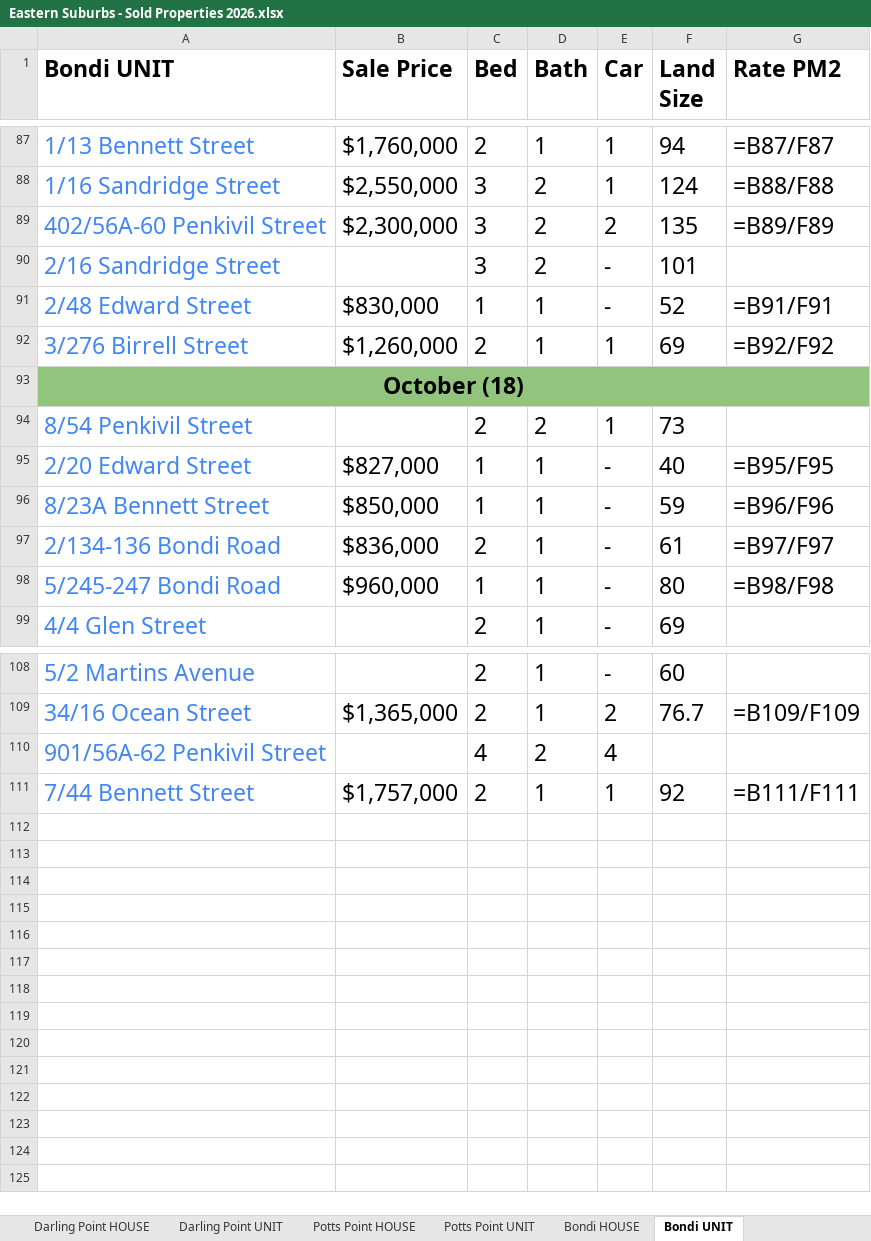
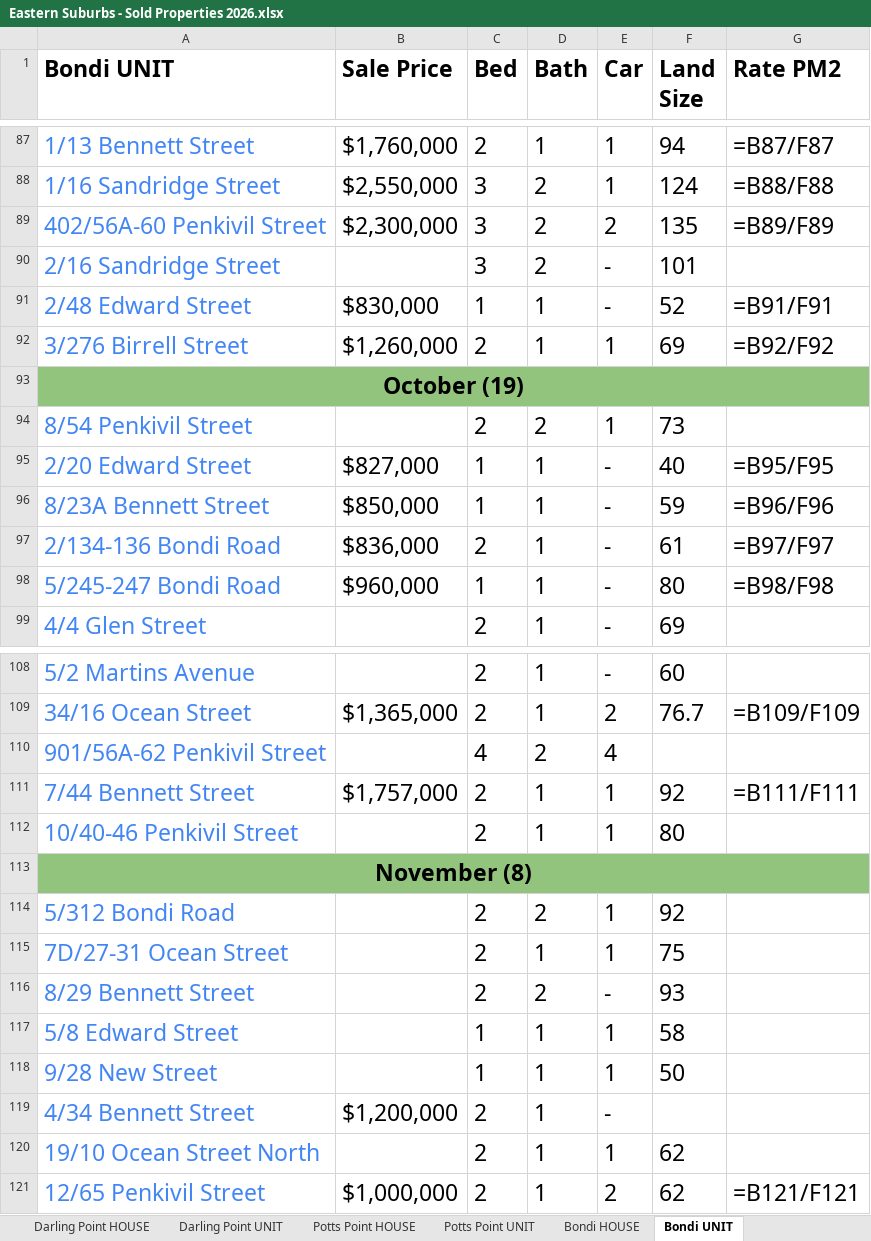
Before and after one commit to JJaykayy/Eastern-Suburbs---Sold-Properties-2026, an Excel workbook: Eastern Suburbs - Sold Properties 2026.xlsx, sheet Bondi UNIT, drawn as a sheet; only a part is shown, gaps mark what is left out; values as stored, in another font and other column widths than the file's, no borders; formulas without a stored value are shown as written; the diff names each change by its address in the sheet, - before the commit and + after, or states it on an @@ line.

```diff
--- a/Eastern Suburbs - Sold Properties 2026.xlsx (sheet Bondi UNIT)
+++ b/Eastern Suburbs - Sold Properties 2026.xlsx (sheet Bondi UNIT)
-A93 (Bondi UNIT): October (18)
+A93 (Bondi UNIT): October (19)
+row 112: 10/40-46 Penkivil Street |  | 2 | 1 | 1 | 80
+row 113: November (8)
+row 114: 5/312 Bondi Road |  | 2 | 2 | 1 | 92
+row 115: 7D/27-31 Ocean Street |  | 2 | 1 | 1 | 75
+row 116: 8/29 Bennett Street |  | 2 | 2 | - | 93
+row 117: 5/8 Edward Street |  | 1 | 1 | 1 | 58
+row 118: 9/28 New Street |  | 1 | 1 | 1 | 50
+row 119: 4/34 Bennett Street | $1,200,000 | 2 | 1 | -
+row 120: 19/10 Ocean Street North |  | 2 | 1 | 1 | 62
+row 121: 12/65 Penkivil Street | $1,000,000 | 2 | 1 | 2 | 62 | =B121/F121
```
Also changed, not shown: sheet Summary, sheet Randwick UNIT, sheet Waterloo UNIT, sheet Maroubra - HOUSE, sheet Bellevue Hill UNIT, sheet Potts Point UNIT, 13 more sheets, 1 other file.
